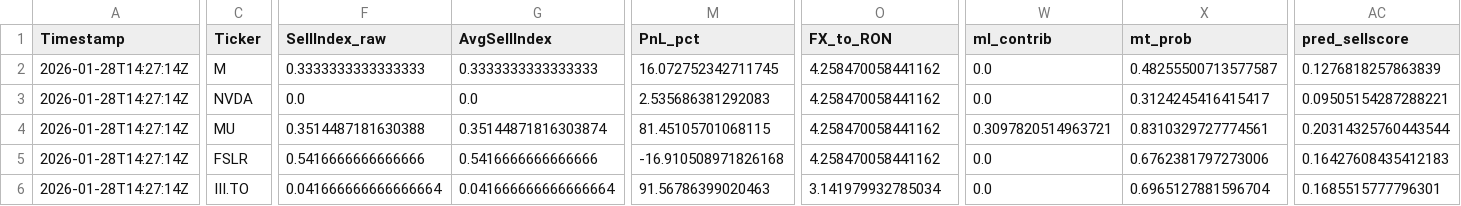
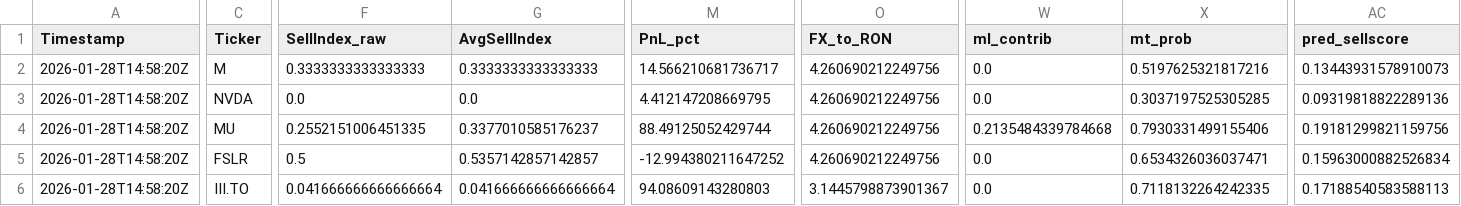
Before and after one commit to andrei1234D/GPT5_SELL, a CSV file: bot/live_results.csv, drawn as a sheet; only a part is shown, gaps mark what is left out; the diff covers the shown part only; the diff names each change by its address in the sheet, - before the commit and + after, or states it on an @@ line.

Commit message:
Auto-update tracker + MT data [2026-01-28 14:58:43 UTC]

```diff
--- a/bot/live_results.csv
+++ b/bot/live_results.csv
-A2:A6 (Timestamp): 2026-01-28T14:27:14Z
+A2:A6 (Timestamp): 2026-01-28T14:58:20Z
-M2 (PnL_pct): 16.072752342711745
+M2 (PnL_pct): 14.566210681736717
-O2:O5 (FX_to_RON): 4.258470058441162
+O2:O5 (FX_to_RON): 4.260690212249756
-X2 (mt_prob): 0.48255500713577587
+X2 (mt_prob): 0.5197625321817216
-AC2 (pred_sellscore): 0.1276818257863839
+AC2 (pred_sellscore): 0.13443931578910073
-M3 (PnL_pct): 2.535686381292083
+M3 (PnL_pct): 4.412147208669795
-X3 (mt_prob): 0.3124245416415417
+X3 (mt_prob): 0.3037197525305285
-AC3 (pred_sellscore): 0.09505154287288221
+AC3 (pred_sellscore): 0.09319818822289136
-F4 (SellIndex_raw): 0.3514487181630388
+F4 (SellIndex_raw): 0.2552151006451335
-G4 (AvgSellIndex): 0.35144871816303874
+G4 (AvgSellIndex): 0.3377010585176237
-M4 (PnL_pct): 81.45105701068115
+M4 (PnL_pct): 88.49125052429744
-W4 (ml_contrib): 0.3097820514963721
+W4 (ml_contrib): 0.2135484339784668
-X4 (mt_prob): 0.8310329727774561
+X4 (mt_prob): 0.7930331499155406
-AC4 (pred_sellscore): 0.20314325760443544
+AC4 (pred_sellscore): 0.19181299821159756
-F5 (SellIndex_raw): 0.5416666666666666
+F5 (SellIndex_raw): 0.5
-G5 (AvgSellIndex): 0.5416666666666666
+G5 (AvgSellIndex): 0.5357142857142857
-M5 (PnL_pct): -16.910508971826168
+M5 (PnL_pct): -12.994380211647252
-X5 (mt_prob): 0.6762381797273006
+X5 (mt_prob): 0.6534326036037471
-AC5 (pred_sellscore): 0.16427608435412183
+AC5 (pred_sellscore): 0.15963000882526834
-M6 (PnL_pct): 91.56786399020463
+M6 (PnL_pct): 94.08609143280803
-O6 (FX_to_RON): 3.141979932785034
+O6 (FX_to_RON): 3.1445798873901367
-X6 (mt_prob): 0.6965127881596704
+X6 (mt_prob): 0.7118132264242335
-AC6 (pred_sellscore): 0.1685515777796301
+AC6 (pred_sellscore): 0.17188540583588113
```
Also changed, not shown: 30 edited cells elsewhere in this file, bot/LLM_data/input_llm/llm_predictions.csv, 1 other file.
